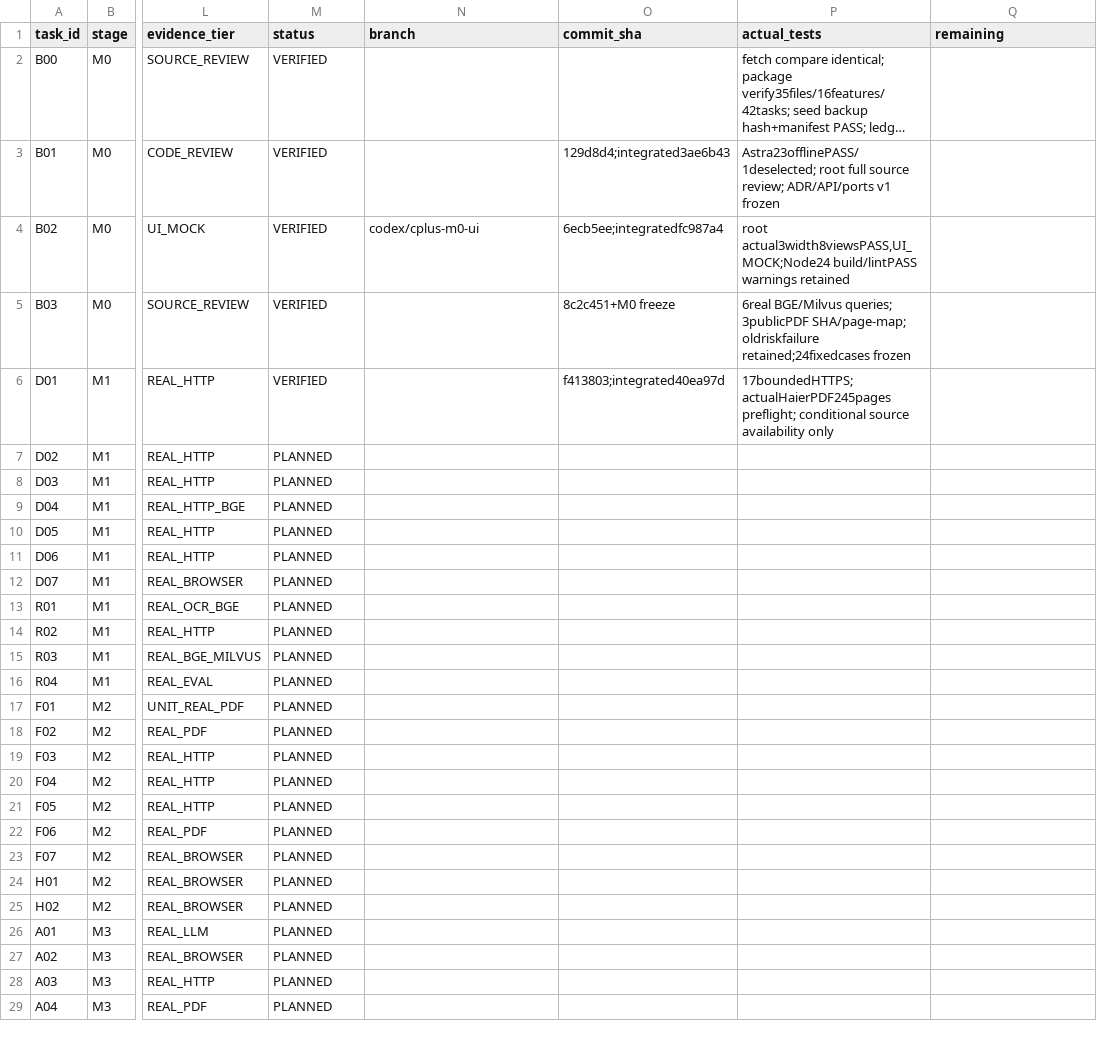
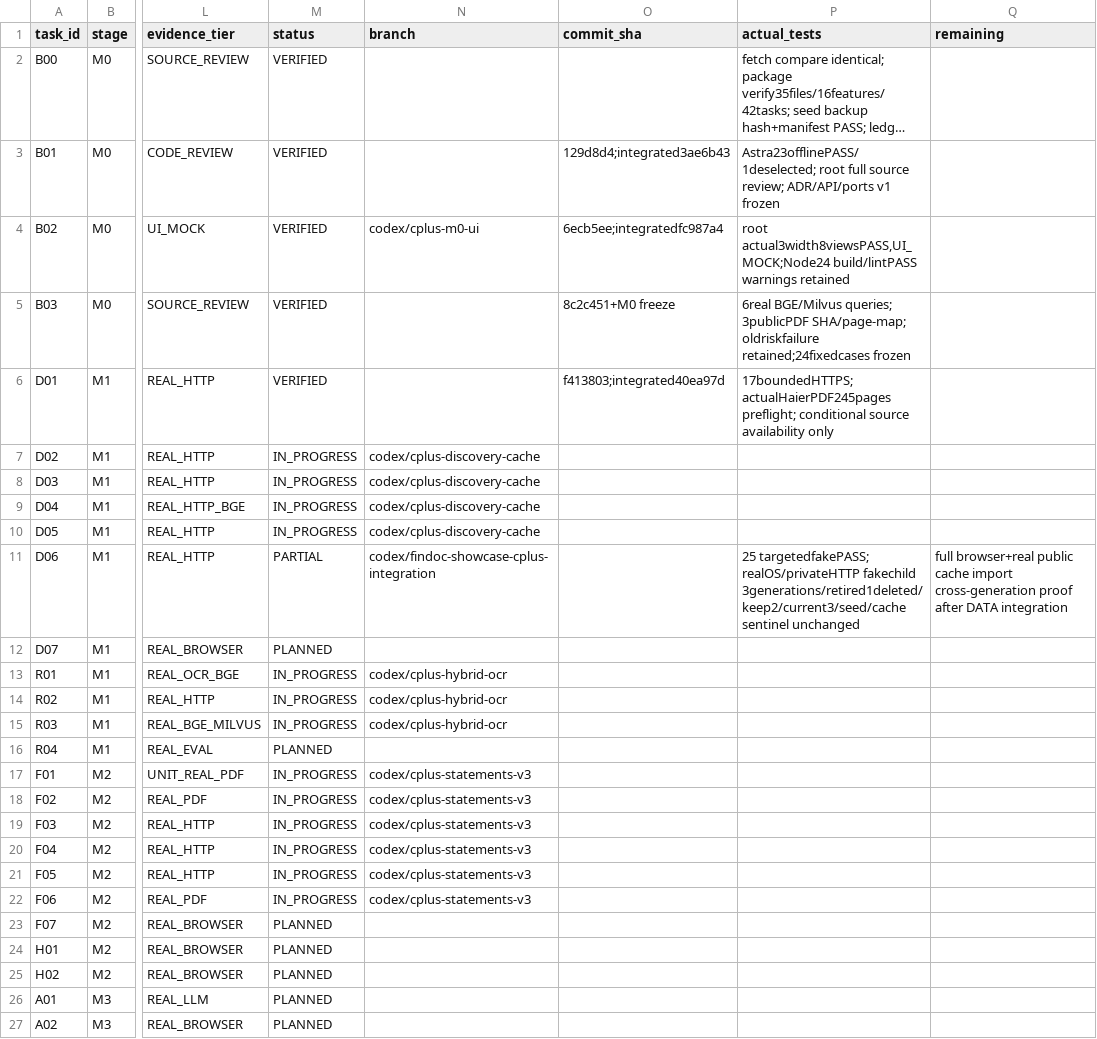
Before and after one commit to aning0922/findoc-agent, a CSV file: docs/cplus/TASK_BOARD.csv, drawn as a sheet; only a part is shown, gaps mark what is left out; the shorter side is filled out with more unchanged rows; long unchanged cells end in …; the diff names each change by its address in the sheet, - before the commit and + after, or states it on an @@ line.

Commit message:
feat(cplus): preserve shared allowance and safely retire isolated demo generations

```diff
--- a/docs/cplus/TASK_BOARD.csv
+++ b/docs/cplus/TASK_BOARD.csv
-M7:M10 (status): PLANNED
+M7:M10 (status): IN_PROGRESS
-N7:N10 (branch): (empty)
+N7:N10 (branch): codex/cplus-discovery-cache
-M11 (status): PLANNED
+M11 (status): PARTIAL
-N11 (branch): (empty)
+N11 (branch): codex/findoc-showcase-cplus-integration
-P11 (actual_tests): (empty)
+P11 (actual_tests): 25 targetedfakePASS; realOS/privateHTTP fakechild 3generations/retired1deleted/keep2/current3/seed/cache sentinel unchanged
-Q11 (remaining): (empty)
+Q11 (remaining): full browser+real public cache import cross-generation proof after DATA integration
-M13:M15 (status): PLANNED
+M13:M15 (status): IN_PROGRESS
-N13:N15 (branch): (empty)
+N13:N15 (branch): codex/cplus-hybrid-ocr
-M17:M22 (status): PLANNED
+M17:M22 (status): IN_PROGRESS
-N17:N22 (branch): (empty)
+N17:N22 (branch): codex/cplus-statements-v3
```
Also changed, not shown: 18 other files.
